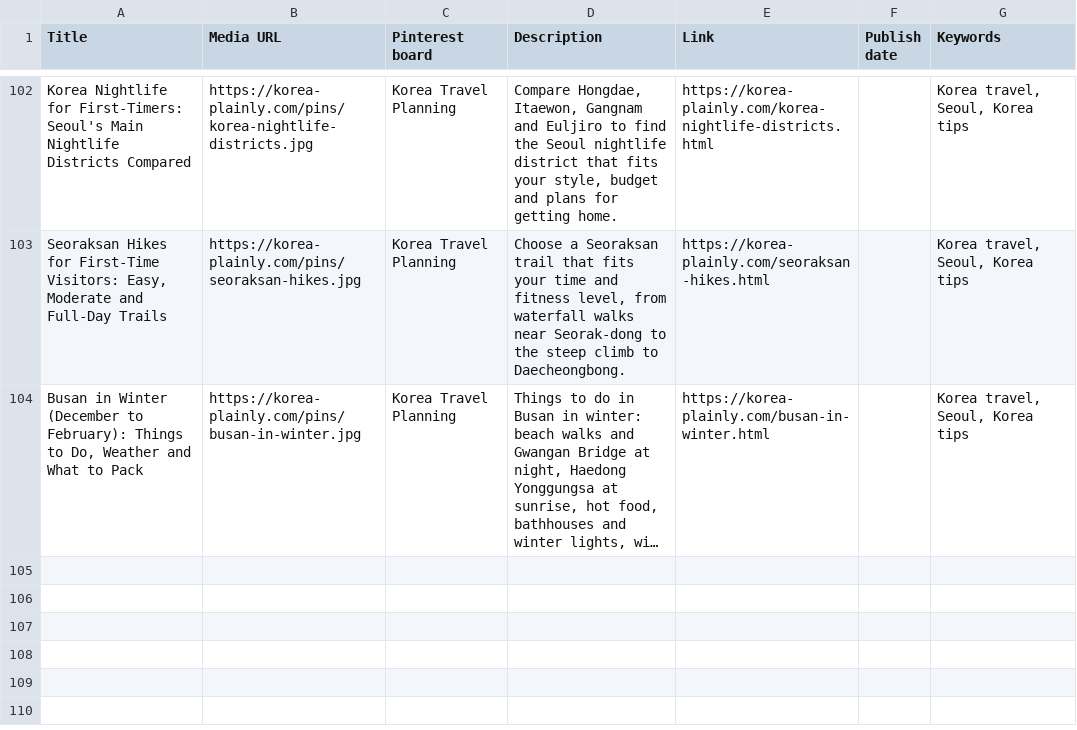
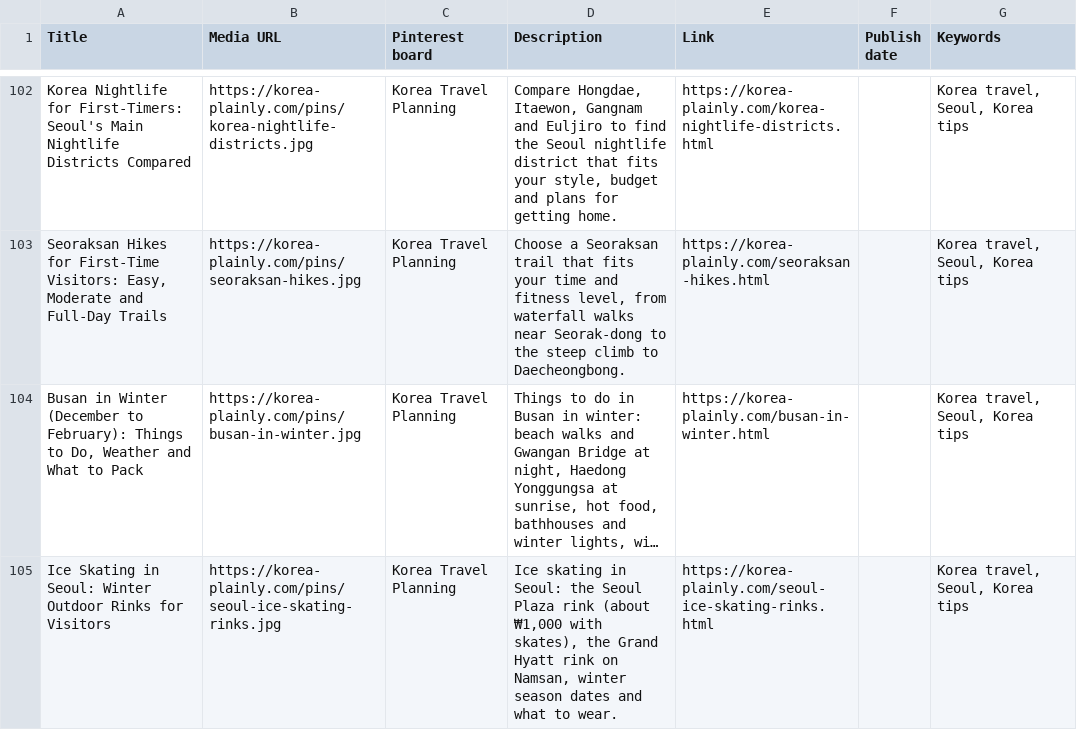
Before and after one commit to JungSuk-Kim/korea-plainly, a CSV file: pins/pins.csv, drawn as a sheet; only a part is shown, gaps mark what is left out; long unchanged cells end in …; the diff names each change by its address in the sheet, - before the commit and + after, or states it on an @@ line.

```diff
--- a/pins/pins.csv
+++ b/pins/pins.csv
+row 105: Ice Skating in Seoul: Winter Outdoor Rinks for Visitors | https://korea-plainly.com/pins/seoul-ice-skating-rinks.jpg | Korea Travel Planning | Ice skating in Seoul: the Seoul Plaza rink (about ₩1,000 with skates), the Grand Hyatt rink on Namsan, winter season dates and what to wear. | https://korea-plainly.com/seoul-ice-skating-rinks.html |  | Korea travel, Seoul, Korea tips
```
Also changed, not shown: 11 other files.
